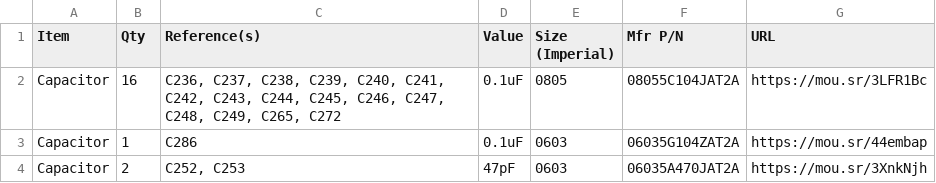
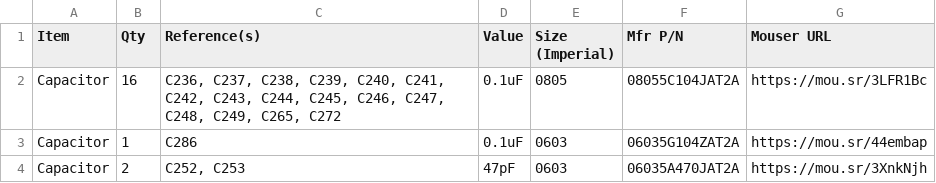
Before and after one commit to croissantking/G3-Personality-Card-USB, a CSV file: Wings/Wings USB BOM.csv, drawn as a sheet; only a part is shown.

Commit message:
Update Wings USB BOM.csv

```diff
--- a/Wings/Wings USB BOM.csv
+++ b/Wings/Wings USB BOM.csv
@@ -1,2 +1,2 @@
-"Item","Qty","Reference(s)","Value","Size (Imperial)","Mfr P/N","URL"
+"Item","Qty","Reference(s)","Value","Size (Imperial)","Mfr P/N","Mouser URL"
 "Capacitor","16","C236, C237, C238, C239, C240, C241, C242, C243, C244, C245, C246, C247, C248, C249, C265, C272","0.1uF","0805","08055C104JAT2A","https://mou.sr/3LFR1Bc"
```
